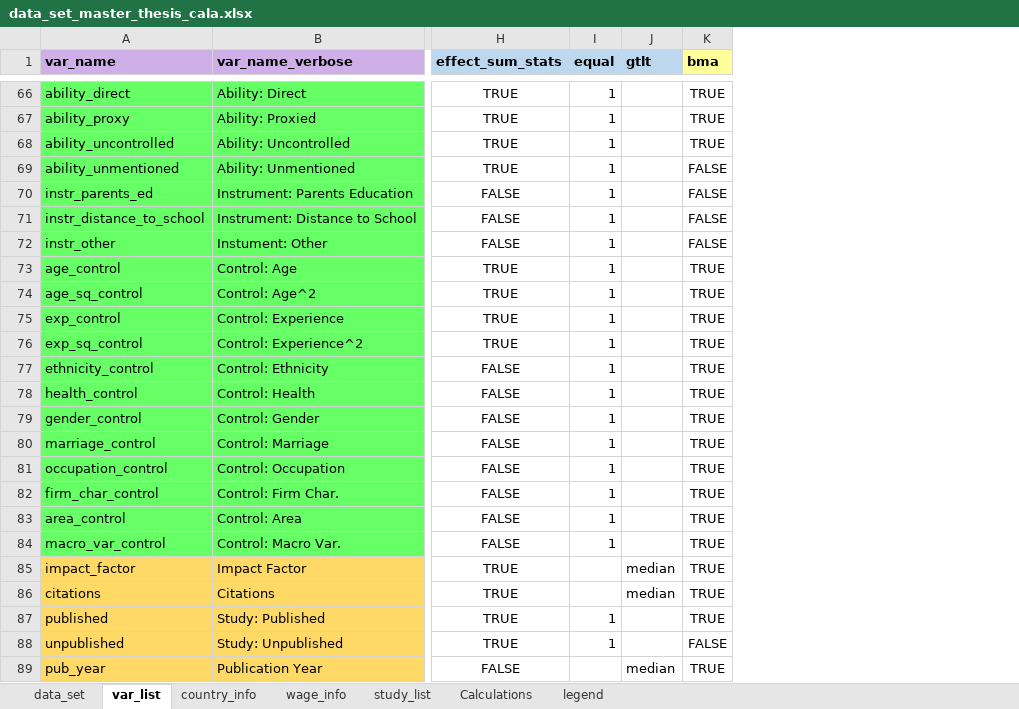
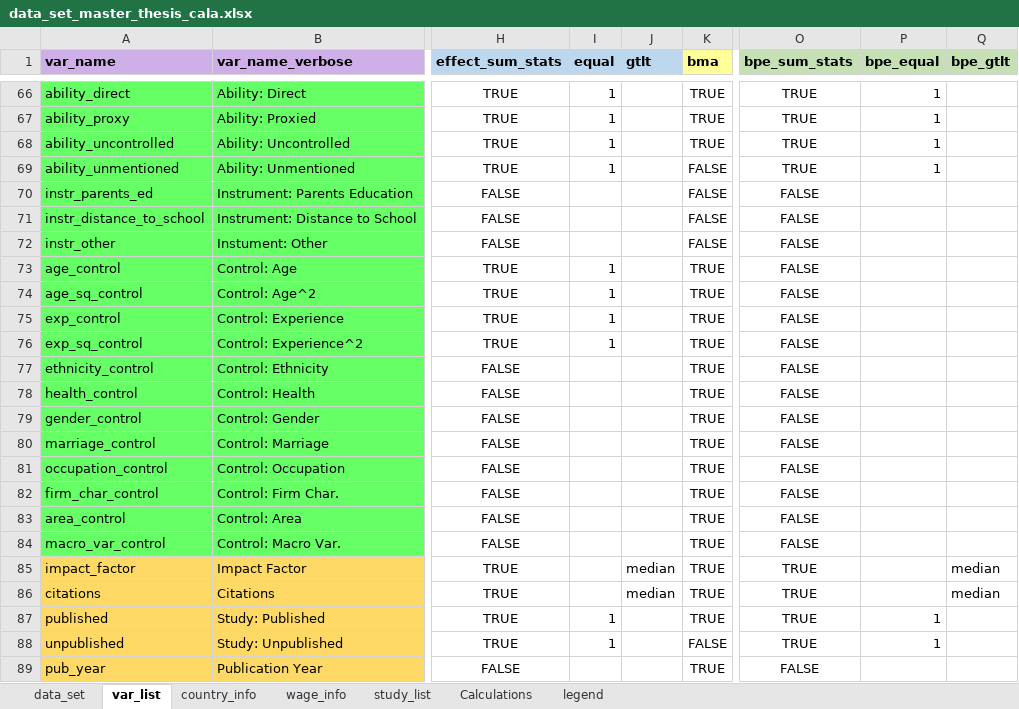
Before and after one commit to PetrCala/Diploma-Thesis, an Excel workbook: R/data/source/data_set_master_thesis_cala.xlsx, sheet var_list, drawn as a sheet; only a part is shown, gaps mark what is left out; values as stored, in another font and other column widths than the file's, no borders; conditional formats not drawn; the diff covers the shown part only; the diff names each change by its address in the sheet, - before the commit and + after, or states it on an @@ line.

Commit message:
Marked the BPE summary stats as experimental

```diff
--- a/R/data/source/data_set_master_thesis_cala.xlsx (sheet var_list)
+++ b/R/data/source/data_set_master_thesis_cala.xlsx (sheet var_list)
+column O (bpe_sum_stats), rows 66-89: TRUE | TRUE | TRUE | TRUE | FALSE | FALSE | FALSE | FALSE | FALSE | FALSE | FALSE | FALSE | FALSE | FALSE | FALSE | FALSE | FALSE | FALSE | FALSE | TRUE | TRUE | TRUE | TRUE | FALSE
+column P (bpe_equal), rows 66-88: 1 | 1 | 1 | 1 |  |  |  |  |  |  |  |  |  |  |  |  |  |  |  |  |  | 1 | 1
+column Q (bpe_gtlt), rows 85-86: median | median
-I70:I72 (equal): 1
+I70:I72 (equal): (empty)
-I77:I84 (equal): 1
+I77:I84 (equal): (empty)
-J89 (gtlt): median
+J89 (gtlt): (empty)
```
Also changed, not shown: 18 edited cells elsewhere in this sheet, Data/data_set_master_thesis_cala.xlsm, Data/twin_data_master_thesis_cala.xlsm, 9 other files.
